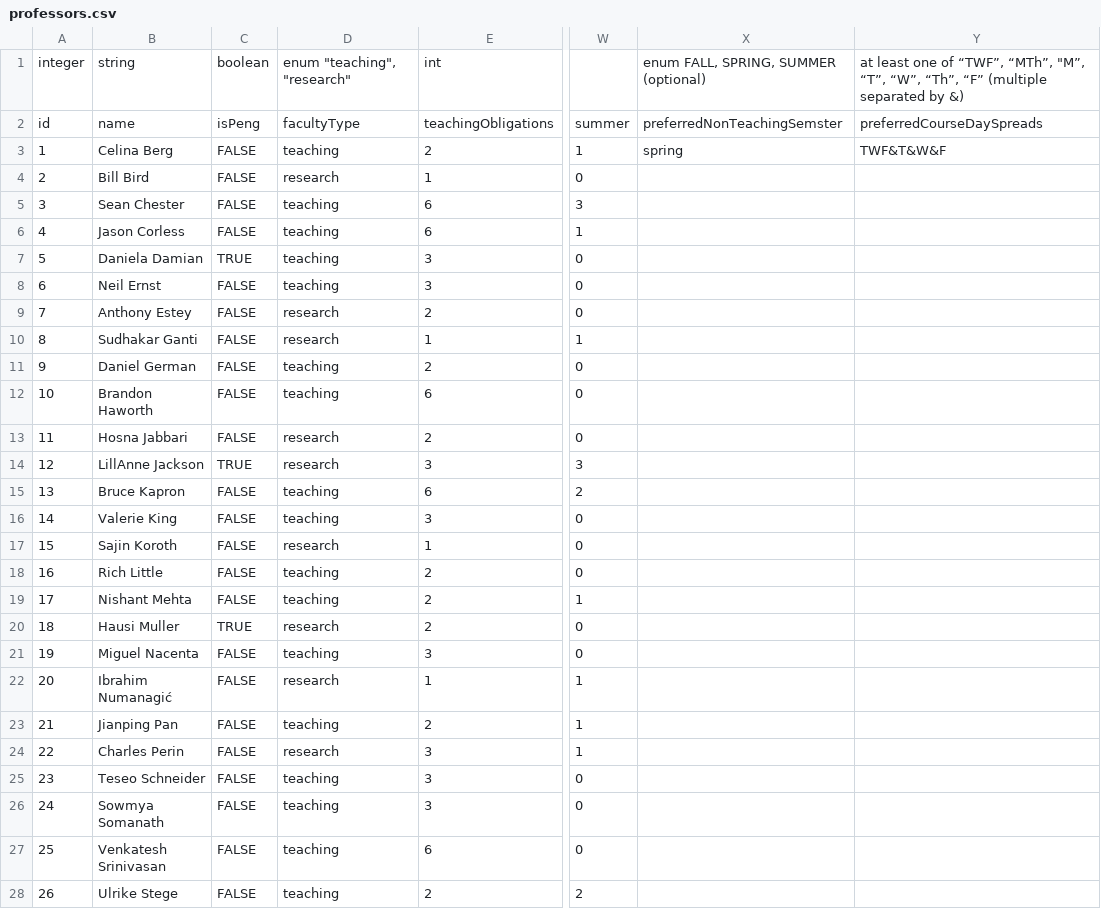
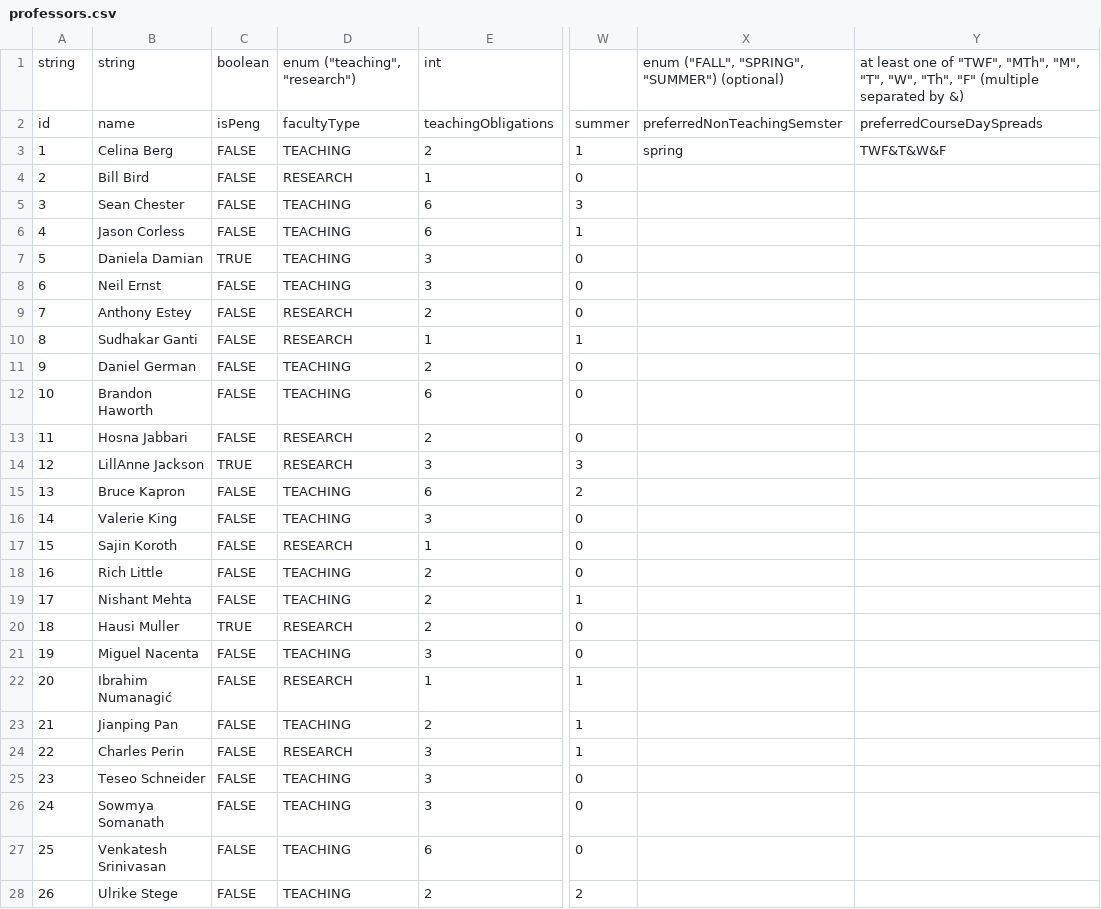
Before and after one commit to seng499-company2/dev-tools, a CSV file: mock_data_generator/input_csv_files/professors.csv, drawn as a sheet; only a part is shown, gaps mark what is left out; the diff covers the shown part only; the diff names each change by its address in the sheet, - before the commit and + after, or states it on an @@ line.

```diff
--- a/mock_data_generator/input_csv_files/professors.csv
+++ b/mock_data_generator/input_csv_files/professors.csv
-A1: integer
+A1: string
-D1: enum "teaching", "research"
+D1: enum ("teaching", "research")
-X1: enum FALL, SPRING, SUMMER (optional)
+X1: enum ("FALL", "SPRING", "SUMMER") (optional)
-Y1: …one of “TWF”, “MTh”, "M”, “T”, “W”, “Th”, “F” (multiple separated…
+Y1: …one of "TWF", "MTh", "M", "T", "W", "Th", "F" (multiple separated…
-D3: teaching
+D3: TEACHING
-D4: research
+D4: RESEARCH
-D5:D8: teaching
+D5:D8: TEACHING
-D9:D10: research
+D9:D10: RESEARCH
-D11:D12: teaching
+D11:D12: TEACHING
-D13:D14: research
+D13:D14: RESEARCH
-D15:D16: teaching
+D15:D16: TEACHING
-D17: research
+D17: RESEARCH
-D18:D19: teaching
+D18:D19: TEACHING
-D20: research
+D20: RESEARCH
-D21: teaching
+D21: TEACHING
-D22: research
+D22: RESEARCH
-D23: teaching
+D23: TEACHING
-D24: research
+D24: RESEARCH
-D25:D28: teaching
+D25:D28: TEACHING
```
Also changed, not shown: 36 edited cells elsewhere in this file, mock_data_generator/input_csv_files/schedule.csv, 1 other file.
